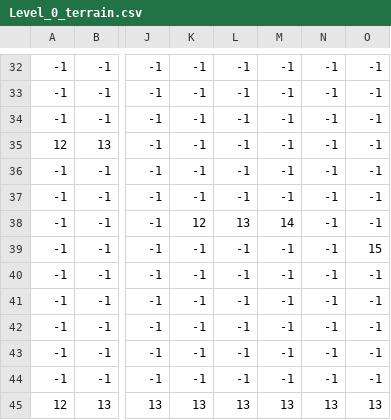
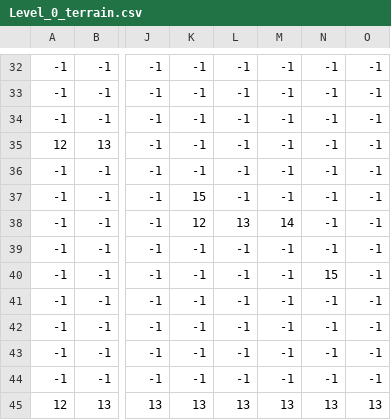
Before and after one commit to OussamaZermouq/OnlyUp, a CSV file: Tiled/Levels/0/Level_0_terrain.csv, drawn as a sheet; only a part is shown, gaps mark what is left out; the diff names each change by its address in the sheet, - before the commit and + after, or states it on an @@ line.

Commit message:
fixed bug with the 1st level being impossible to beat

```diff
--- a/Tiled/Levels/0/Level_0_terrain.csv
+++ b/Tiled/Levels/0/Level_0_terrain.csv
-K37: -1
+K37: 15
-O39: 15
+O39: -1
-N40: -1
+N40: 15
```
